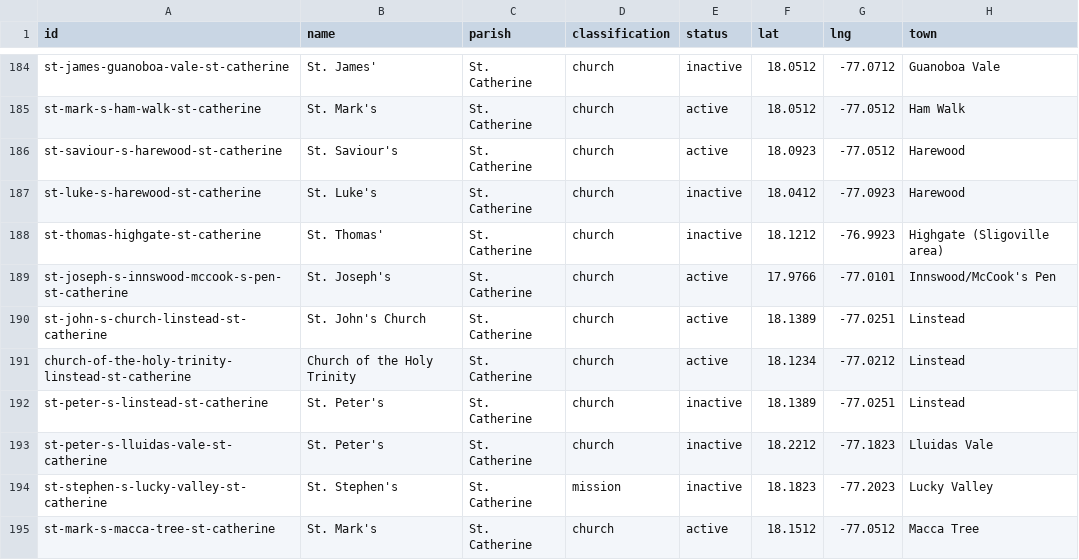
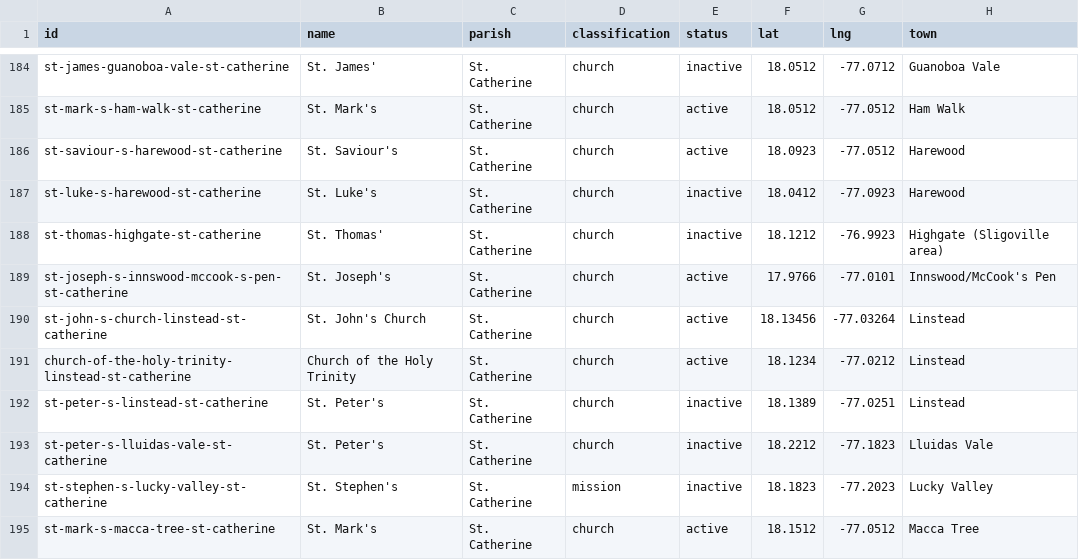
Before and after one commit to kwierenga/Anglican-Churches-in-Jamaica, a CSV file: data/churches.csv, drawn as a sheet; only a part is shown, gaps mark what is left out.

```diff
--- a/data/churches.csv
+++ b/data/churches.csv
@@ -189,3 +189,3 @@ st-thomas-highgate-st-catherine,St. Thomas',St. Catherine,church,inactive,18.121
 st-joseph-s-innswood-mccook-s-pen-st-catherine,St. Joseph's,St. Catherine,church,active,17.9766,-77.0101,Innswood/McCook's Pen
-st-john-s-church-linstead-st-catherine,St. John's Church,St. Catherine,church,active,18.1389,-77.0251,Linstead
+st-john-s-church-linstead-st-catherine,St. John's Church,St. Catherine,church,active,18.13456,-77.03264,Linstead
 church-of-the-holy-trinity-linstead-st-catherine,Church of the Holy Trinity,St. Catherine,church,active,18.1234,-77.0212,Linstead
```
